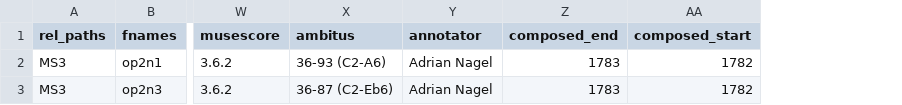
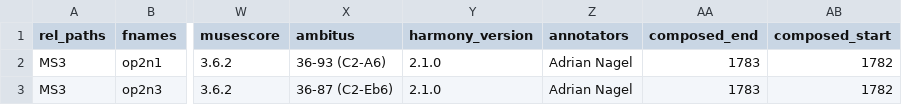
Before and after one commit to DCMLab/pleyel_quartets, a TSV file: metadata.tsv, drawn as a sheet; only a part is shown, gaps mark what is left out; addresses are those after the commit; the diff names each change by its address in the sheet, - before the commit and + after, or states it on an @@ line.

Commit message:
updated metadata.tsv

```diff
--- a/metadata.tsv
+++ b/metadata.tsv
+column Y (harmony_version), rows 2-3: 2.1.0 | 2.1.0
-Z1: annotator
+Z1: annotators
```
